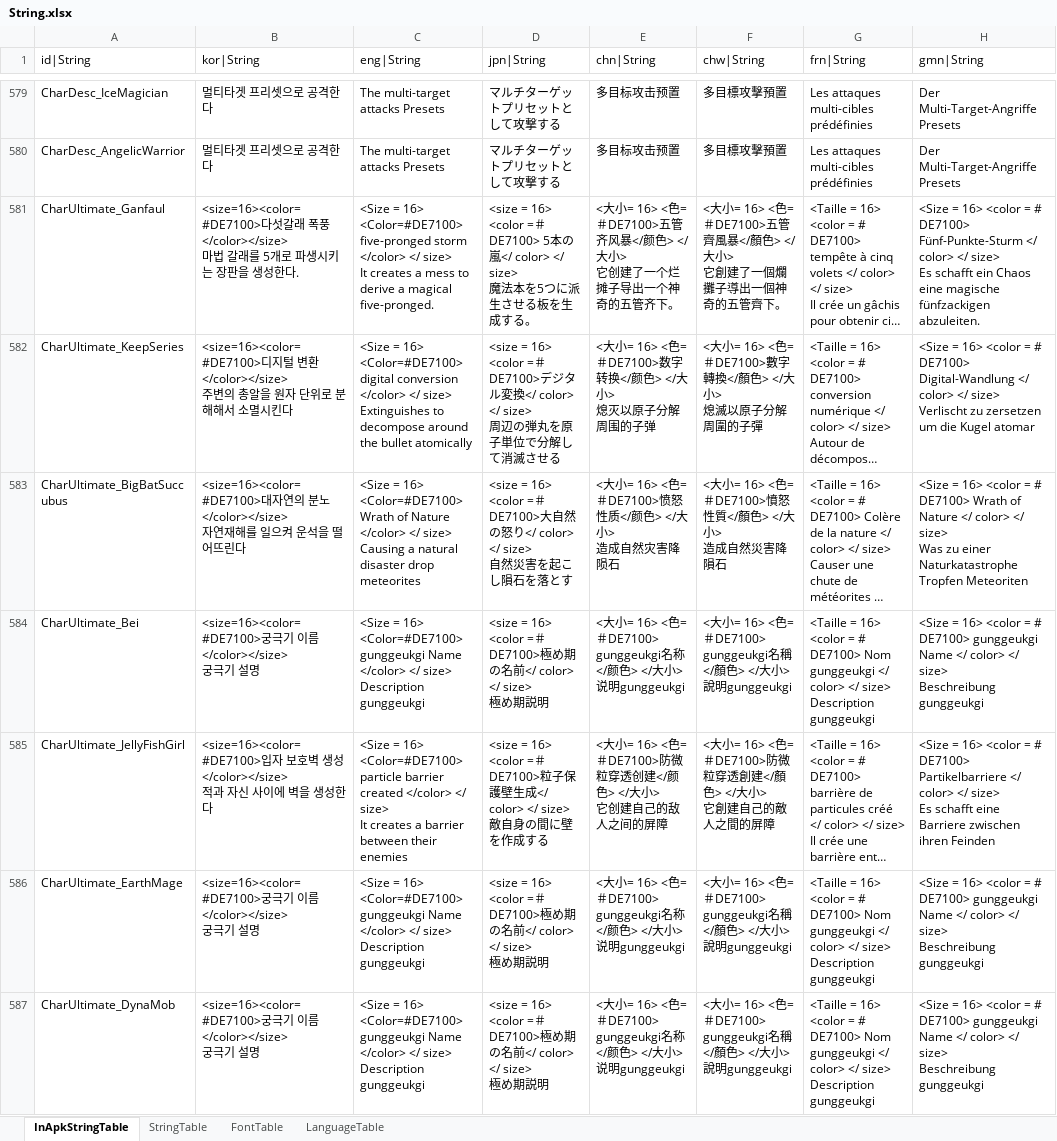
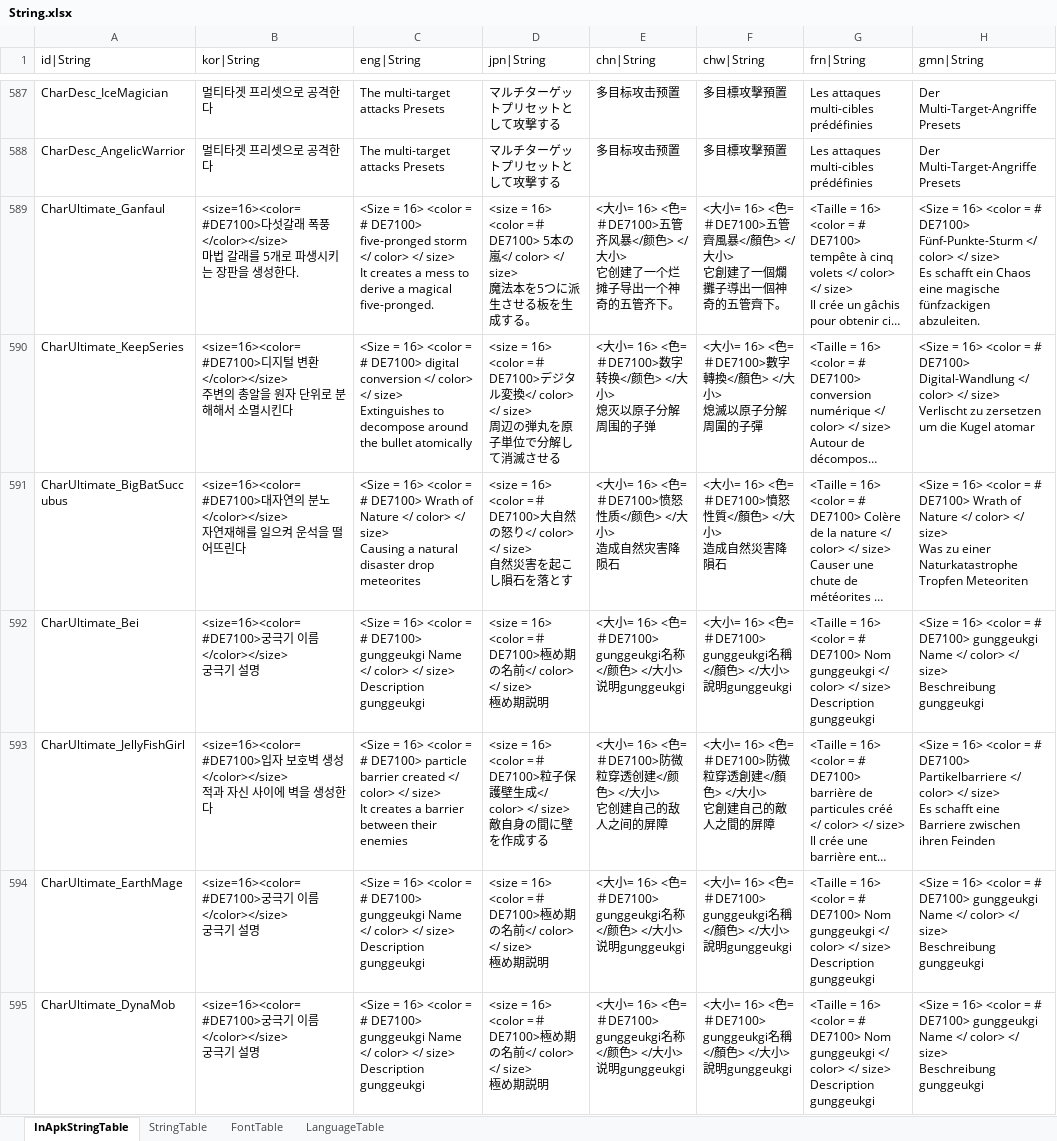
Before and after one commit to hayannal/ProjectNoname, an Excel workbook: Excel/String.xlsx, sheet InApkStringTable, drawn as a sheet; only a part is shown, gaps mark what is left out; long unchanged cells end in …; values as stored, in another font and other column widths than the file's, no borders; addresses are those after the commit; the diff covers the shown part only; the diff names each change by its address in the sheet, - before the commit and + after, or states it on an @@ line.

```diff
--- a/Excel/String.xlsx (sheet InApkStringTable)
+++ b/Excel/String.xlsx (sheet InApkStringTable)
-C589 (eng|String): …= 16> <Color=#DE7100> five-pronged storm </color> </ size>…
+C589 (eng|String): …= 16> <color = # DE7100> five-pronged storm </ color> </ size>…
-C590 (eng|String): …= 16> <Color=#DE7100> digital conversion </color> </ size>…
+C590 (eng|String): …= 16> <color = # DE7100> digital conversion </ color> </ size>…
-C591 (eng|String): …= 16> <Color=#DE7100> Wrath of Nature </color> </ size>…
+C591 (eng|String): …= 16> <color = # DE7100> Wrath of Nature </ color> </ size>…
-C592 (eng|String): …= 16> <Color=#DE7100> gunggeukgi Name </color> </ size>…
+C592 (eng|String): …= 16> <color = # DE7100> gunggeukgi Name </ color> </ size>…
-C593 (eng|String): …= 16> <Color=#DE7100> particle barrier created </color> </ size>…
+C593 (eng|String): …= 16> <color = # DE7100> particle barrier created </ color> </ size>…
-C594:C595 (eng|String): …= 16> <Color=#DE7100> gunggeukgi Name </color> </ size>…
+C594:C595 (eng|String): …= 16> <color = # DE7100> gunggeukgi Name </ color> </ size>…
```
Also changed, not shown: 8 added rows and 107 edited cells elsewhere in this sheet, 2 other files.
